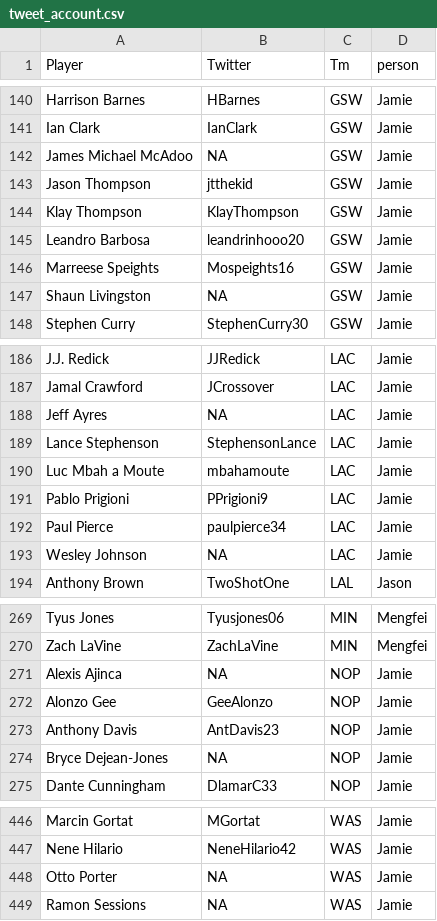
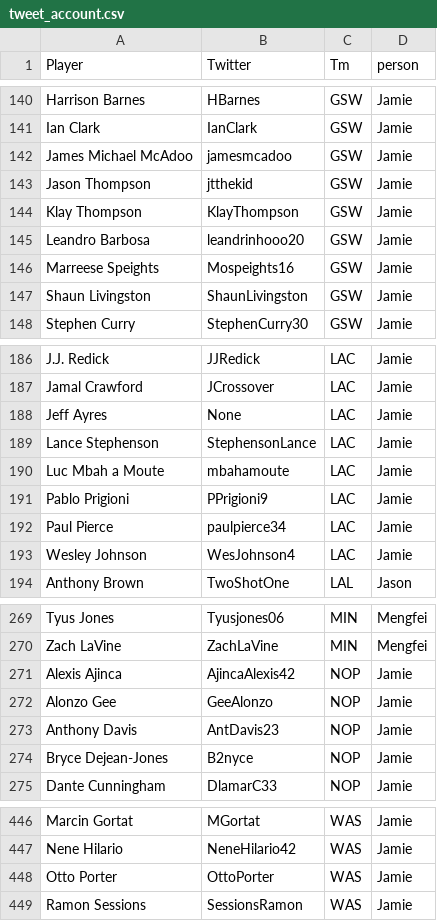
Before and after one commit to jJasonWang/STAT-222-NBA-Twitter-Project, a CSV file: Data/tweet_account.csv, drawn as a sheet; only a part is shown, gaps mark what is left out; the diff covers the shown part only.

```diff
--- a/Data/tweet_account.csv
+++ b/Data/tweet_account.csv
@@ -142 +142 @@ Ian Clark,IanClark,GSW,Jamie,,,,,
-James Michael McAdoo,NA,GSW,Jamie,,,,,
+James Michael McAdoo,jamesmcadoo,GSW,Jamie
@@ -147 +147 @@ Marreese Speights,Mospeights16,GSW,Jamie,,,,,
-Shaun Livingston,NA,GSW,Jamie,,,,,
+Shaun Livingston,ShaunLivingston,GSW,Jamie
@@ -188 +188 @@ Jamal Crawford,JCrossover,LAC,Jamie,,,,,
-Jeff Ayres,NA,LAC,Jamie,,,,,
+Jeff Ayres,None,LAC,Jamie
@@ -193 +193 @@ Paul Pierce,paulpierce34,LAC,Jamie,,,,,
-Wesley Johnson,NA,LAC,Jamie,,,,,
+Wesley Johnson,WesJohnson4,LAC,Jamie
@@ -271 +271 @@ Zach LaVine,ZachLaVine,MIN,Mengfei,,,,,
-Alexis Ajinca,NA,NOP,Jamie,,,,,
+Alexis Ajinca,AjincaAlexis42,NOP,Jamie
@@ -274 +274 @@ Anthony Davis,AntDavis23,NOP,Jamie,,,,,
-Bryce Dejean-Jones,NA,NOP,Jamie,,,,,
+Bryce Dejean-Jones,B2nyce,NOP,Jamie
@@ -448,2 +448,2 @@ Nene Hilario,NeneHilario42,WAS,Jamie,,,,,
-Otto Porter,NA,WAS,Jamie,,,,,
-Ramon Sessions,NA,WAS,Jamie,,,,,
+Otto Porter,OttoPorter,WAS,Jamie
+Ramon Sessions,SessionsRamon,WAS,Jamie
```
Also changed, not shown: 17 edited cells elsewhere in this file.
